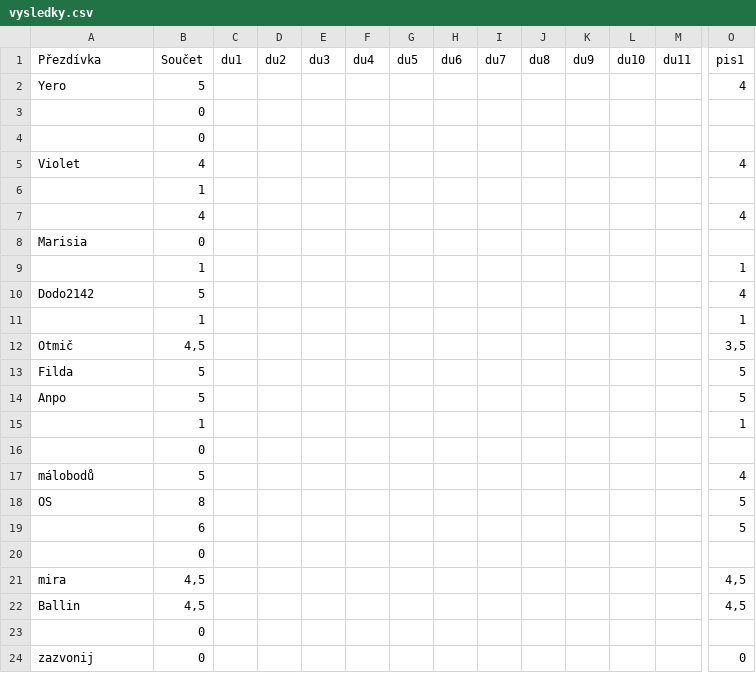
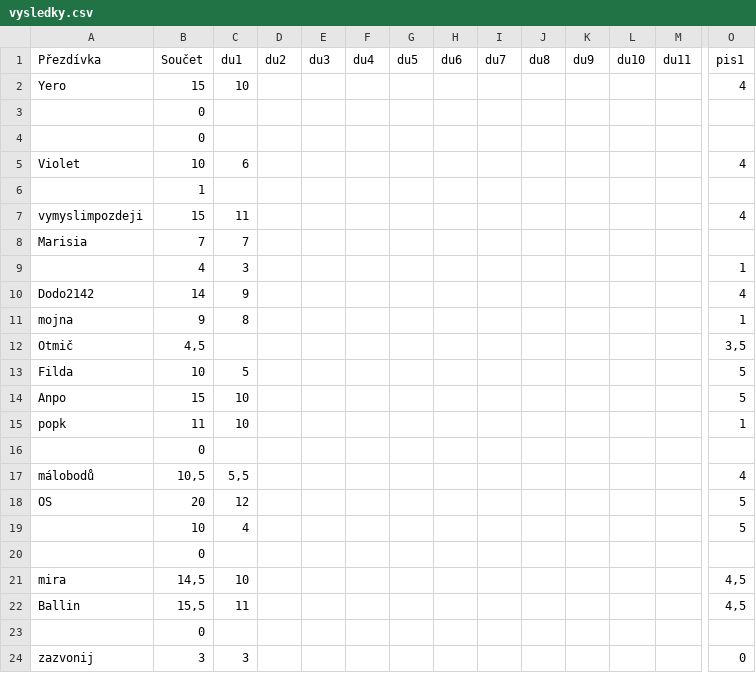
Before and after one commit to Thrayld/NDMI002, a CSV file: vysledky.csv, drawn as a sheet; only a part is shown, gaps mark what is left out; removed rows and columns are numbered as before the commit, all else as after; rows hold the shown columns only; the diff names each change by its address in the sheet, - before the commit and + after, or states it on an @@ line.

Commit message:
Body za 1. úkol

```diff
--- a/vysledky.csv
+++ b/vysledky.csv
-B2 (Součet): 5
+B2 (Součet): 15
-C2 (du1): (empty)
+C2 (du1): 10
-B5 (Součet): 4
+B5 (Součet): 10
-C5 (du1): (empty)
+C5 (du1): 6
-row 7:  | 4 |  |  |  |  |  |  |  |  |  |  |  | 4
+row 7: vymyslimpozdeji | 15 | 11 |  |  |  |  |  |  |  |  |  |  | 4
-B8 (Součet): 0
+B8 (Součet): 7
-C8 (du1): (empty)
+C8 (du1): 7
-row 9:  | 1 |  |  |  |  |  |  |  |  |  |  |  | 1
+row 9:  | 4 | 3 |  |  |  |  |  |  |  |  |  |  | 1
-B10 (Součet): 5
+B10 (Součet): 14
-C10 (du1): (empty)
+C10 (du1): 9
-row 11:  | 1 |  |  |  |  |  |  |  |  |  |  |  | 1
+row 11: mojna | 9 | 8 |  |  |  |  |  |  |  |  |  |  | 1
-B13 (Součet): 5
+B13 (Součet): 10
-C13 (du1): (empty)
+C13 (du1): 5
-B14 (Součet): 5
+B14 (Součet): 15
-C14 (du1): (empty)
+C14 (du1): 10
-row 15:  | 1 |  |  |  |  |  |  |  |  |  |  |  | 1
+row 15: popk | 11 | 10 |  |  |  |  |  |  |  |  |  |  | 1
-B17 (Součet): 5
+B17 (Součet): 10,5
-C17 (du1): (empty)
+C17 (du1): 5,5
-B18 (Součet): 8
+B18 (Součet): 20
-C18 (du1): (empty)
+C18 (du1): 12
-B19 (Součet): 6
+B19 (Součet): 10
-C19 (du1): (empty)
+C19 (du1): 4
-B21 (Součet): 4,5
+B21 (Součet): 14,5
-C21 (du1): (empty)
+C21 (du1): 10
-B22 (Součet): 4,5
+B22 (Součet): 15,5
-C22 (du1): (empty)
+C22 (du1): 11
-B24 (Součet): 0
+B24 (Součet): 3
-C24 (du1): (empty)
+C24 (du1): 3
```
